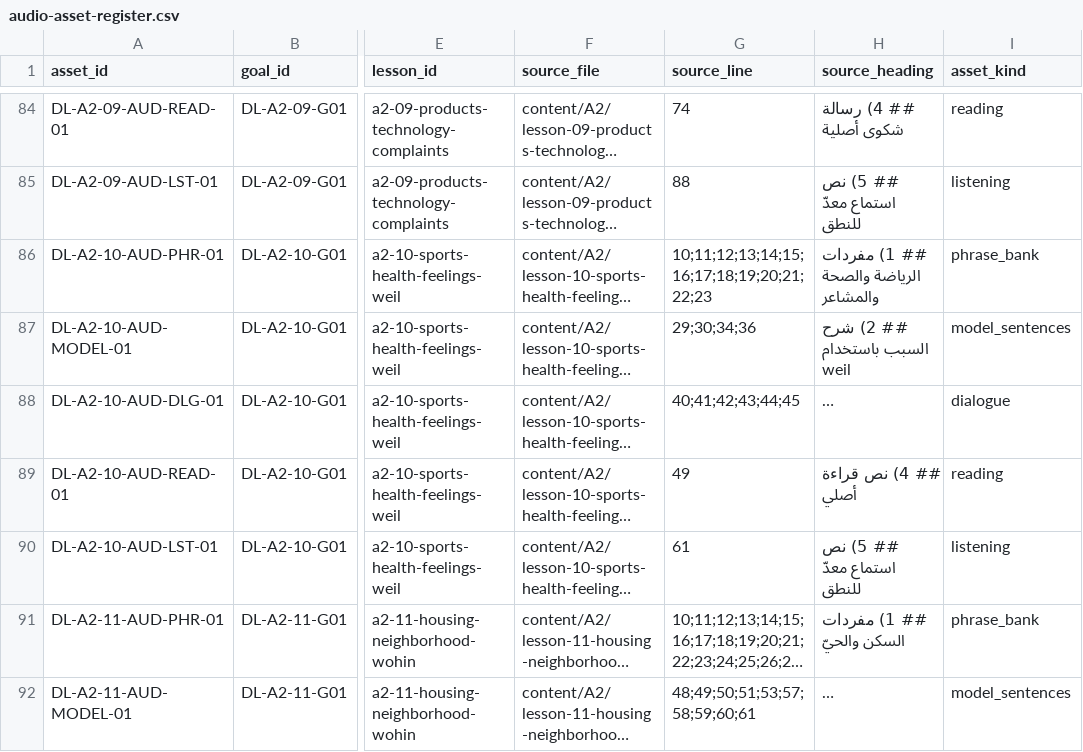
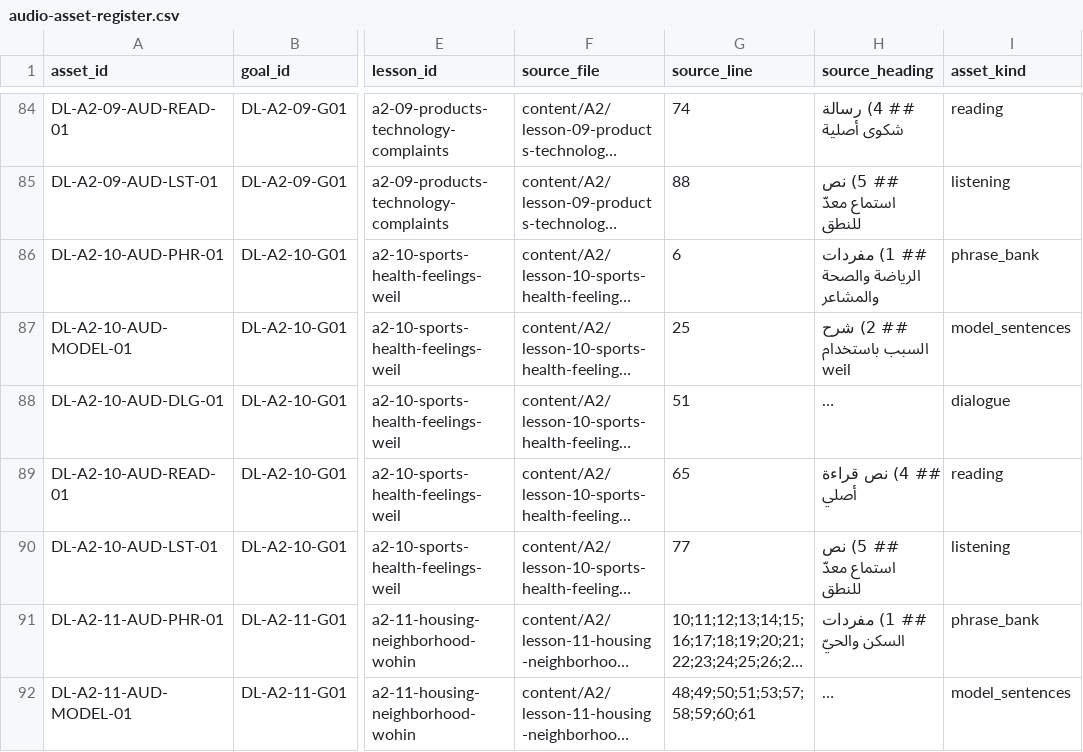
Before and after one commit to naderba69/deutschlern, a CSV file: data/audio-asset-register.csv, drawn as a sheet; only a part is shown, gaps mark what is left out; long unchanged cells end in …; the diff names each change by its address in the sheet, - before the commit and + after, or states it on an @@ line.

```diff
--- a/data/audio-asset-register.csv
+++ b/data/audio-asset-register.csv
-G86 (source_line): 10;11;12;13;14;15;16;17;18;19;20;21;22;23
+G86 (source_line): 6
-G87 (source_line): 29;30;34;36
+G87 (source_line): 25
-G88 (source_line): 40;41;42;43;44;45
+G88 (source_line): 51
-G89 (source_line): 49
+G89 (source_line): 65
-G90 (source_line): 61
+G90 (source_line): 77
```
Also changed, not shown: data/production-task-catalog.csv, 11 other files.
